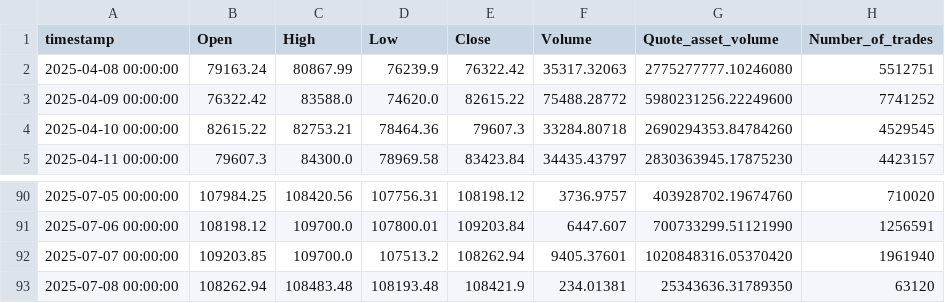
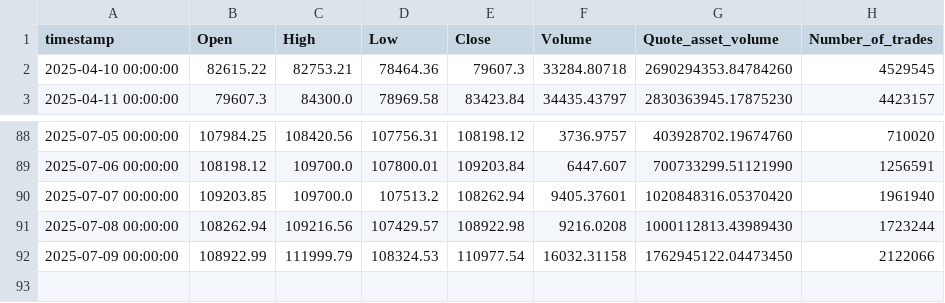
Before and after one commit to Engibee/crypto-dashboard, a CSV file: back-end/data/BTCUSDT.csv, drawn as a sheet; only a part is shown, gaps mark what is left out.

```diff
--- a/back-end/data/BTCUSDT.csv
+++ b/back-end/data/BTCUSDT.csv
@@ -1,4 +1,2 @@
 timestamp,Open,High,Low,Close,Volume,Quote_asset_volume,Number_of_trades
-2025-04-08 00:00:00,79163.24,80867.99,76239.9,76322.42,35317.32063,2775277777.10246080,5512751
-2025-04-09 00:00:00,76322.42,83588.0,74620.0,82615.22,75488.28772,5980231256.22249600,7741252
 2025-04-10 00:00:00,82615.22,82753.21,78464.36,79607.3,33284.80718,2690294353.84784260,4529545
@@ -92,2 +90,3 @@ timestamp,Open,High,Low,Close,Volume,Quote_asset_volume,Number_of_trades
 2025-07-07 00:00:00,109203.85,109700.0,107513.2,108262.94,9405.37601,1020848316.05370420,1961940
-2025-07-08 00:00:00,108262.94,108483.48,108193.48,108421.9,234.01381,25343636.31789350,63120
+2025-07-08 00:00:00,108262.94,109216.56,107429.57,108922.98,9216.0208,1000112813.43989430,1723244
+2025-07-09 00:00:00,108922.99,111999.79,108324.53,110977.54,16032.31158,1762945122.04473450,2122066
```
Also changed, not shown: 4 other files.
